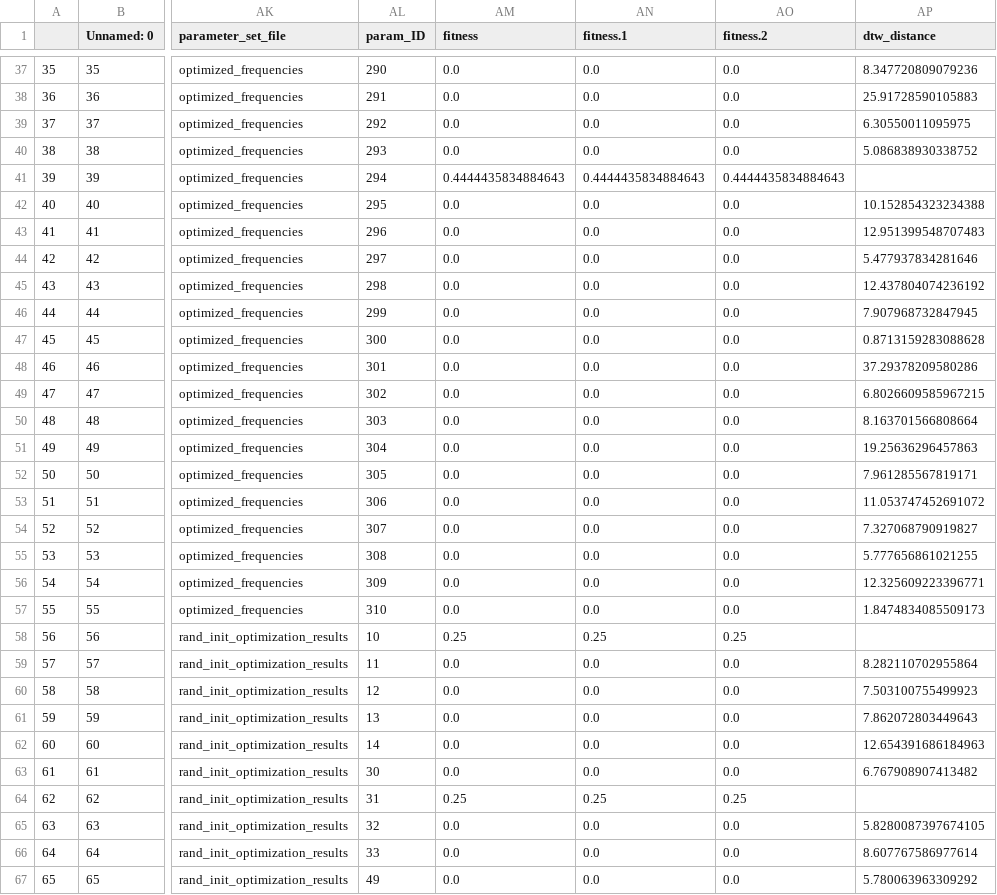
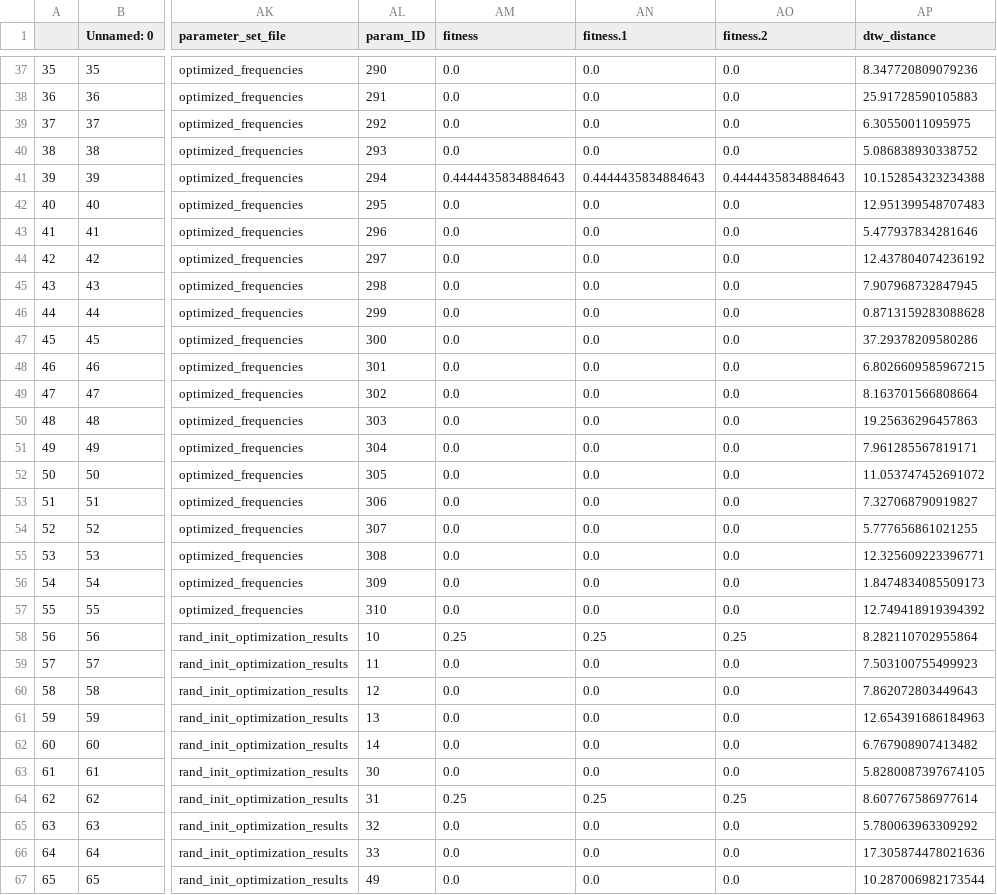
Before and after one commit to rosagross/mpr-oscillations-snn, a CSV file: param_freq_dtw_target_Variation_VR_85_VT_85_20.csv, drawn as a sheet; only a part is shown, gaps mark what is left out; the diff covers the shown part only; the diff names each change by its address in the sheet, - before the commit and + after, or states it on an @@ line.

```diff
--- a/param_freq_dtw_target_Variation_VR_85_VT_85_20.csv
+++ b/param_freq_dtw_target_Variation_VR_85_VT_85_20.csv
-AP41 (dtw_distance): (empty)
+AP41 (dtw_distance): 10.152854323234388
-AP42 (dtw_distance): 10.152854323234388
+AP42 (dtw_distance): 12.951399548707483
-AP43 (dtw_distance): 12.951399548707483
+AP43 (dtw_distance): 5.477937834281646
-AP44 (dtw_distance): 5.477937834281646
+AP44 (dtw_distance): 12.437804074236192
-AP45 (dtw_distance): 12.437804074236192
+AP45 (dtw_distance): 7.907968732847945
-AP46 (dtw_distance): 7.907968732847945
+AP46 (dtw_distance): 0.8713159283088628
-AP47 (dtw_distance): 0.8713159283088628
+AP47 (dtw_distance): 37.29378209580286
-AP48 (dtw_distance): 37.29378209580286
+AP48 (dtw_distance): 6.8026609585967215
-AP49 (dtw_distance): 6.8026609585967215
+AP49 (dtw_distance): 8.163701566808664
-AP50 (dtw_distance): 8.163701566808664
+AP50 (dtw_distance): 19.25636296457863
-AP51 (dtw_distance): 19.25636296457863
+AP51 (dtw_distance): 7.961285567819171
-AP52 (dtw_distance): 7.961285567819171
+AP52 (dtw_distance): 11.053747452691072
-AP53 (dtw_distance): 11.053747452691072
+AP53 (dtw_distance): 7.327068790919827
-AP54 (dtw_distance): 7.327068790919827
+AP54 (dtw_distance): 5.777656861021255
-AP55 (dtw_distance): 5.777656861021255
+AP55 (dtw_distance): 12.325609223396771
-AP56 (dtw_distance): 12.325609223396771
+AP56 (dtw_distance): 1.8474834085509173
-AP57 (dtw_distance): 1.8474834085509173
+AP57 (dtw_distance): 12.749418919394392
-AP58 (dtw_distance): (empty)
+AP58 (dtw_distance): 8.282110702955864
-AP59 (dtw_distance): 8.282110702955864
+AP59 (dtw_distance): 7.503100755499923
-AP60 (dtw_distance): 7.503100755499923
+AP60 (dtw_distance): 7.862072803449643
-AP61 (dtw_distance): 7.862072803449643
+AP61 (dtw_distance): 12.654391686184963
-AP62 (dtw_distance): 12.654391686184963
+AP62 (dtw_distance): 6.767908907413482
-AP63 (dtw_distance): 6.767908907413482
+AP63 (dtw_distance): 5.8280087397674105
-AP64 (dtw_distance): (empty)
+AP64 (dtw_distance): 8.607767586977614
-AP65 (dtw_distance): 5.8280087397674105
+AP65 (dtw_distance): 5.780063963309292
-AP66 (dtw_distance): 8.607767586977614
+AP66 (dtw_distance): 17.305874478021636
-AP67 (dtw_distance): 5.780063963309292
+AP67 (dtw_distance): 10.287006982173544
```
Also changed, not shown: 12 edited cells elsewhere in this file, param_freq_dtw_target_Variation_VR_1000_VT_1000_10.csv, param_freq_dtw_target_Variation_VR_1000_VT_1000_6.csv, 5 other files.
